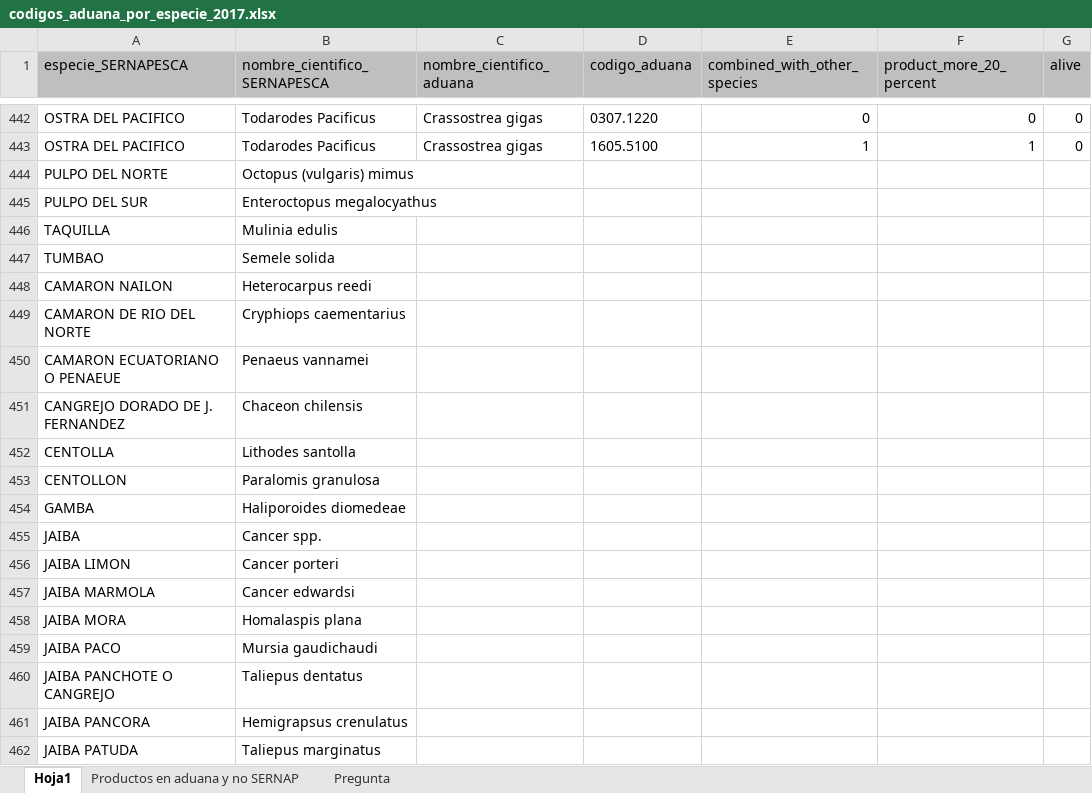
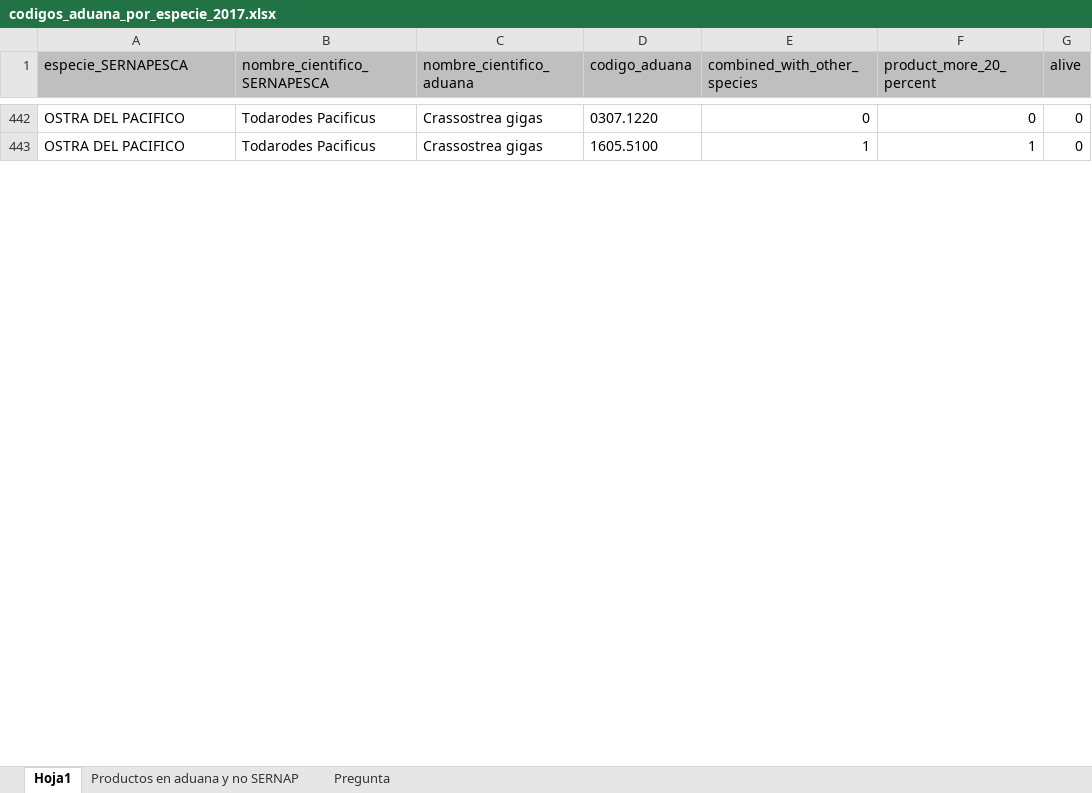
Before and after one commit to camilavargasp/main-fisheries-chile, an Excel workbook: information/raw_databases/ADUANAS_CHILE/arancel_aduanero_nomenclatura/arancel_aduanero_2017/codigos_aduana_por_especie_2017.xlsx, sheet Hoja1, drawn as a sheet; only a part is shown, gaps mark what is left out; values as stored, in another font and other column widths than the file's, no borders; removed rows and columns are numbered as before the commit, all else as after; the diff covers the shown part only; the diff names each change by its address in the sheet, - before the commit and + after, or states it on an @@ line.

```diff
--- a/information/raw_databases/ADUANAS_CHILE/arancel_aduanero_nomenclatura/arancel_aduanero_2017/codigos_aduana_por_especie_2017.xlsx (sheet Hoja1)
+++ b/information/raw_databases/ADUANAS_CHILE/arancel_aduanero_nomenclatura/arancel_aduanero_2017/codigos_aduana_por_especie_2017.xlsx (sheet Hoja1)
-row 444: PULPO DEL NORTE | Octopus (vulgaris) mimus
-row 445: PULPO DEL SUR | Enteroctopus megalocyathus
-row 446: TAQUILLA | Mulinia edulis
-row 447: TUMBAO | Semele solida
-row 448: CAMARON NAILON | Heterocarpus reedi
-row 449: CAMARON DE RIO DEL NORTE | Cryphiops caementarius
-row 450: CAMARON ECUATORIANO O PENAEUE | Penaeus vannamei
-row 451: CANGREJO DORADO DE J. FERNANDEZ | Chaceon chilensis
-row 452: CENTOLLA | Lithodes santolla
-row 453: CENTOLLON | Paralomis granulosa
-row 454: GAMBA | Haliporoides diomedeae
-row 455: JAIBA | Cancer spp.
-row 456: JAIBA LIMON | Cancer porteri
-row 457: JAIBA MARMOLA | Cancer edwardsi
-row 458: JAIBA MORA | Homalaspis plana
-row 459: JAIBA PACO | Mursia gaudichaudi
-row 460: JAIBA PANCHOTE O CANGREJO | Taliepus dentatus
-row 461: JAIBA PANCORA | Hemigrapsus crenulatus
-row 462: JAIBA PATUDA | Taliepus marginatus
```
Also changed, not shown: 130 added rows, 23 removed rows and cell formats elsewhere in this sheet, 9 other files.
